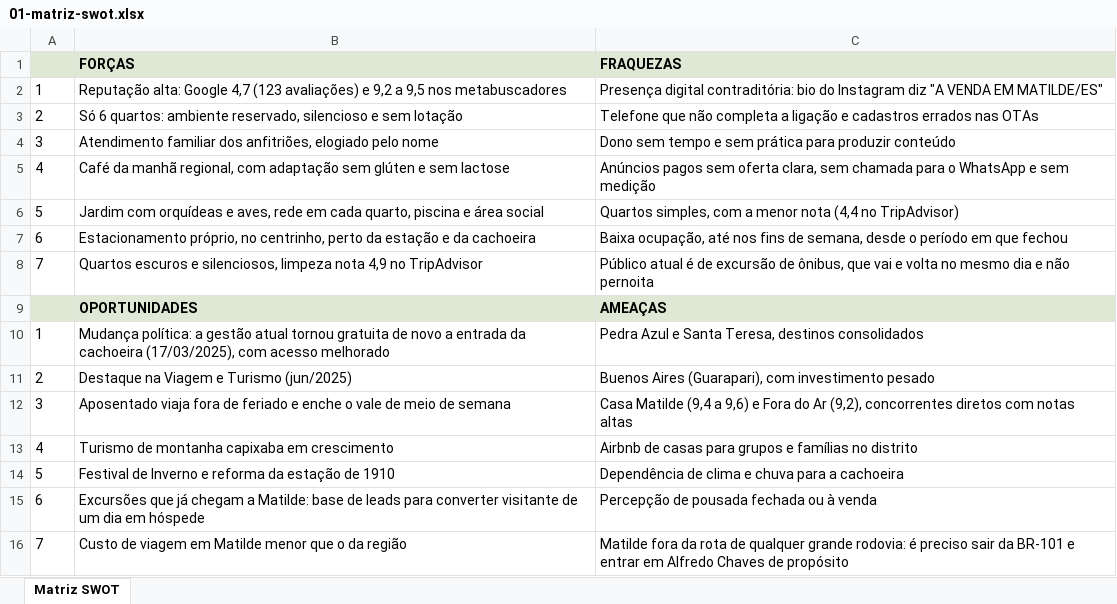
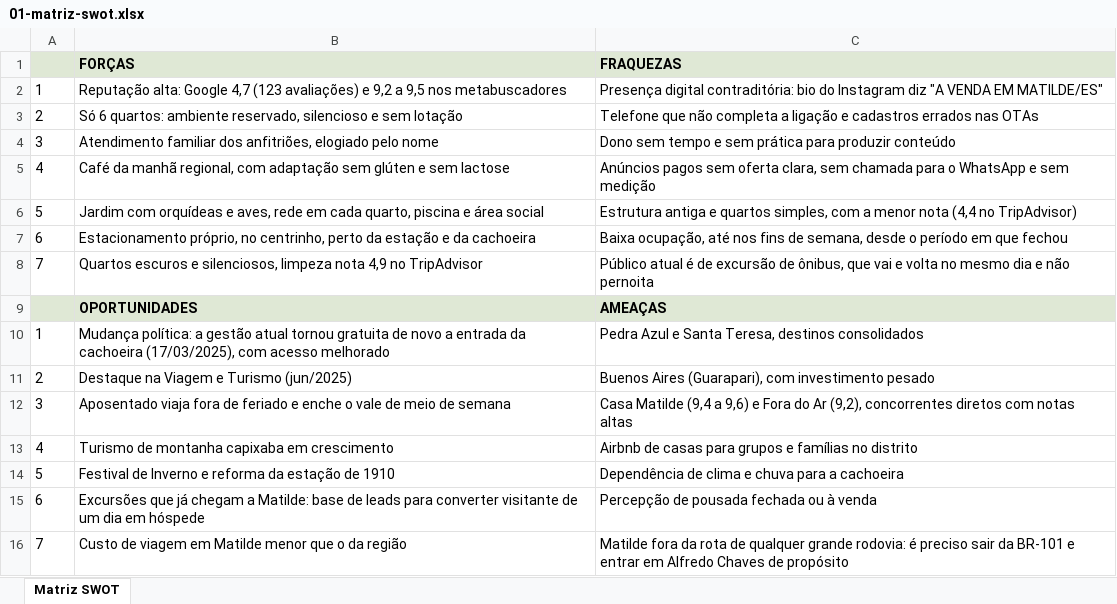
Before and after one commit to menegheljv/vila-mathilde-plano-marketing, an Excel workbook: 01-matriz-swot.xlsx, sheet Matriz SWOT, drawn as a sheet; values as stored, in another font and other column widths than the file's, no borders; the diff names each change by its address in the sheet, - before the commit and + after, or states it on an @@ line.

```diff
--- a/01-matriz-swot.xlsx (sheet Matriz SWOT)
+++ b/01-matriz-swot.xlsx (sheet Matriz SWOT)
-C6 (FRAQUEZAS): Quartos simples, com…
+C6 (FRAQUEZAS): Estrutura antiga e quartos simples, com…
```
Also changed, not shown: 2 other files.
